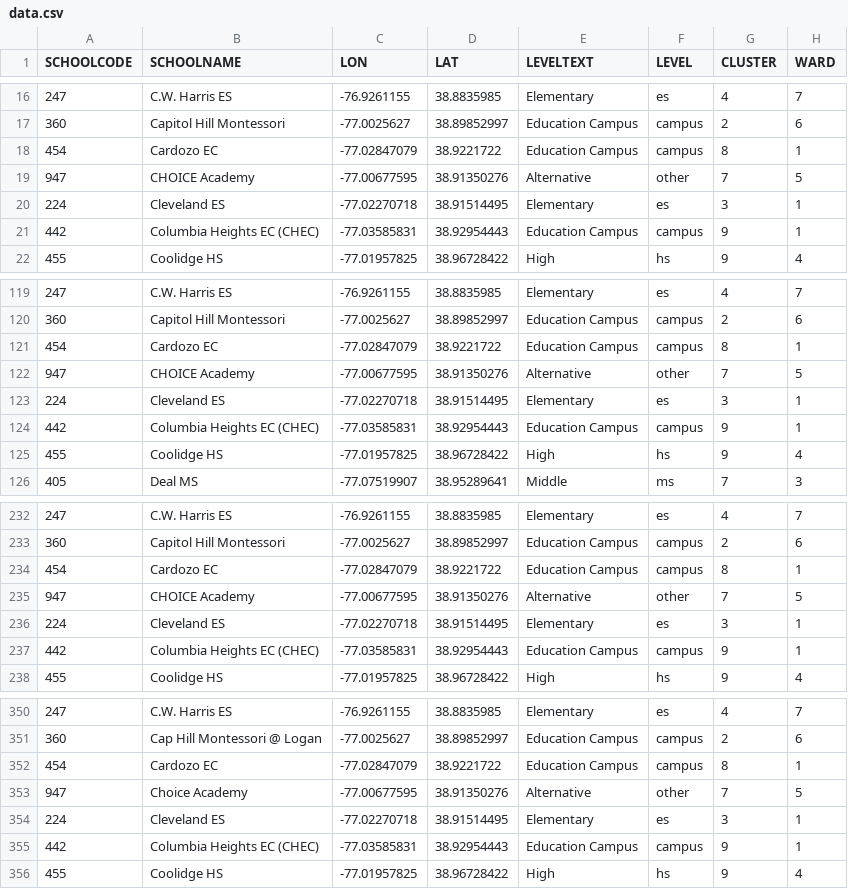
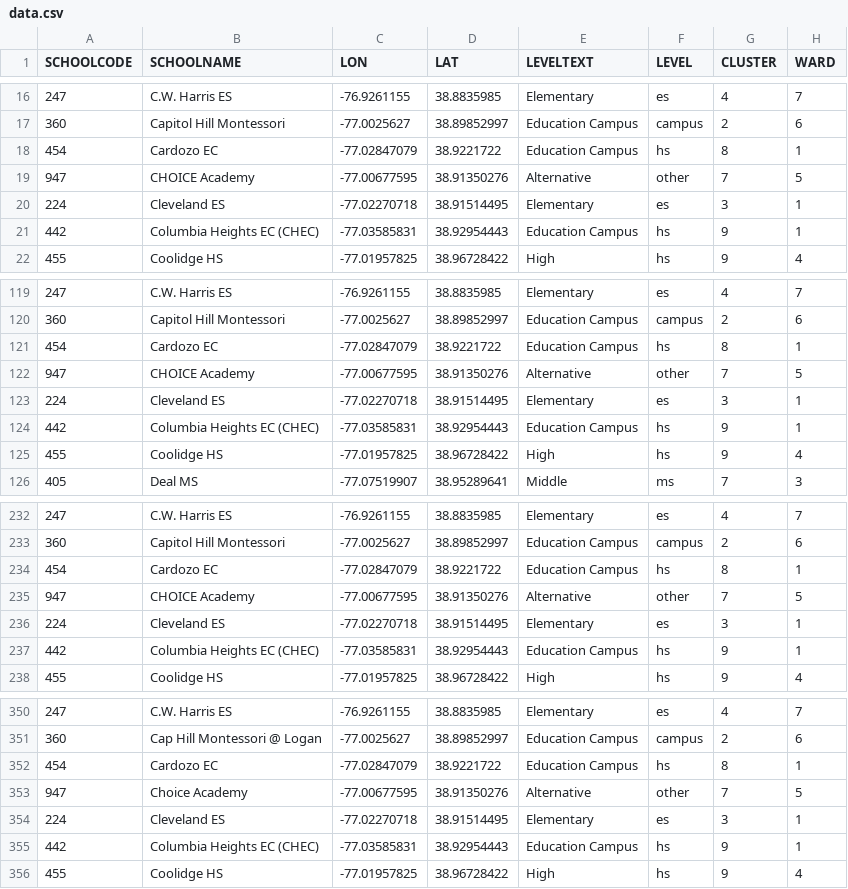
Before and after one commit to cmgiven/dcps-budgets, a CSV file: dist/data/data.csv, drawn as a sheet; only a part is shown, gaps mark what is left out; the diff covers the shown part only; the diff names each change by its address in the sheet, - before the commit and + after, or states it on an @@ line.

```diff
--- a/dist/data/data.csv
+++ b/dist/data/data.csv
-F18 (LEVEL): campus
+F18 (LEVEL): hs
-F21 (LEVEL): campus
+F21 (LEVEL): hs
-F121 (LEVEL): campus
+F121 (LEVEL): hs
-F124 (LEVEL): campus
+F124 (LEVEL): hs
-F234 (LEVEL): campus
+F234 (LEVEL): hs
-F237 (LEVEL): campus
+F237 (LEVEL): hs
-F352 (LEVEL): campus
+F352 (LEVEL): hs
-F355 (LEVEL): campus
+F355 (LEVEL): hs
```
Also changed, not shown: 6 edited cells elsewhere in this file, app/data/data.csv.
